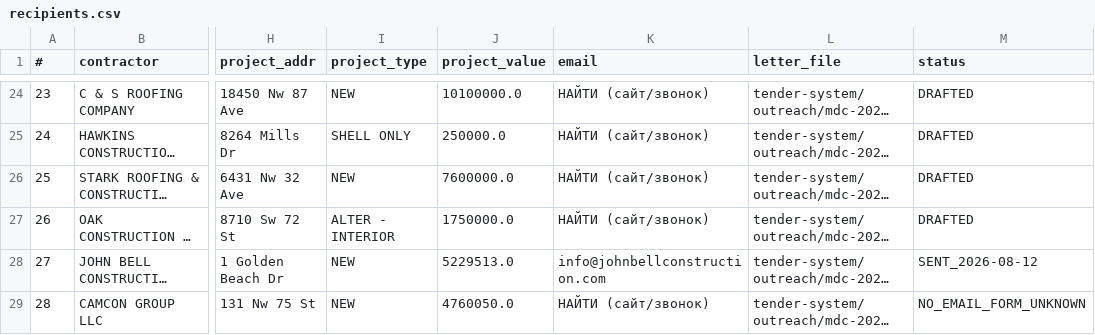
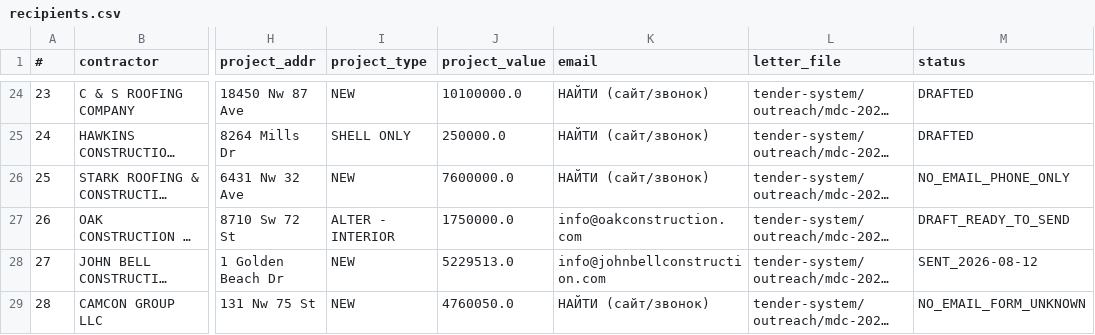
Before and after one commit to arorlov93/Supply-of-Goods, a CSV file: tender-system/outreach/mdc-2026-08/recipients.csv, drawn as a sheet; only a part is shown, gaps mark what is left out; long unchanged cells end in …; the diff covers the shown part only; the diff names each change by its address in the sheet, - before the commit and + after, or states it on an @@ line.

```diff
--- a/tender-system/outreach/mdc-2026-08/recipients.csv
+++ b/tender-system/outreach/mdc-2026-08/recipients.csv
-M26 (status): DRAFTED
+M26 (status): NO_EMAIL_PHONE_ONLY
-K27 (email): НАЙТИ (сайт/звонок)
+K27 (email): info@oakconstruction.com
-M27 (status): DRAFTED
+M27 (status): DRAFT_READY_TO_SEND
```
Also changed, not shown: 16 edited cells elsewhere in this file.
